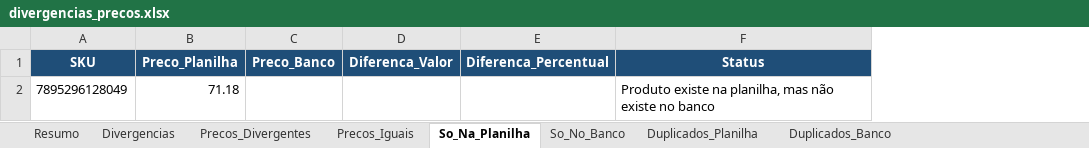
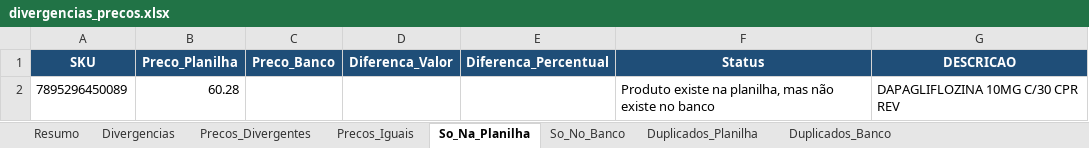
Before and after one commit to HelenaNascimento/Analise_Epideomologica_CE, an Excel workbook: Planilha/divergencias_precos.xlsx, sheet So_Na_Planilha, drawn as a sheet; values as stored, in another font and other column widths than the file's, no borders; removed rows and columns are numbered as before the commit, all else as after; the diff names each change by its address in the sheet, - before the commit and + after, or states it on an @@ line.

```diff
--- a/Planilha/divergencias_precos.xlsx (sheet So_Na_Planilha)
+++ b/Planilha/divergencias_precos.xlsx (sheet So_Na_Planilha)
+column G (DESCRICAO), empty
-row 2: 7895296128049 | 71.18 |  |  |  | Produto existe na planilha, mas não existe no banco
+row 2: 7895296450089 | 60.28 |  |  |  | Produto existe na planilha, mas não existe no banco | DAPAGLIFLOZINA 10MG C/30 CPR REV
```
Also changed, not shown: sheet Divergencias, sheet Precos_Divergentes, sheet Precos_Iguais, sheet So_No_Banco, sheet Duplicados_Planilha, sheet Resumo, Planilha/precos_planilha.xlsx, 6 other files.
